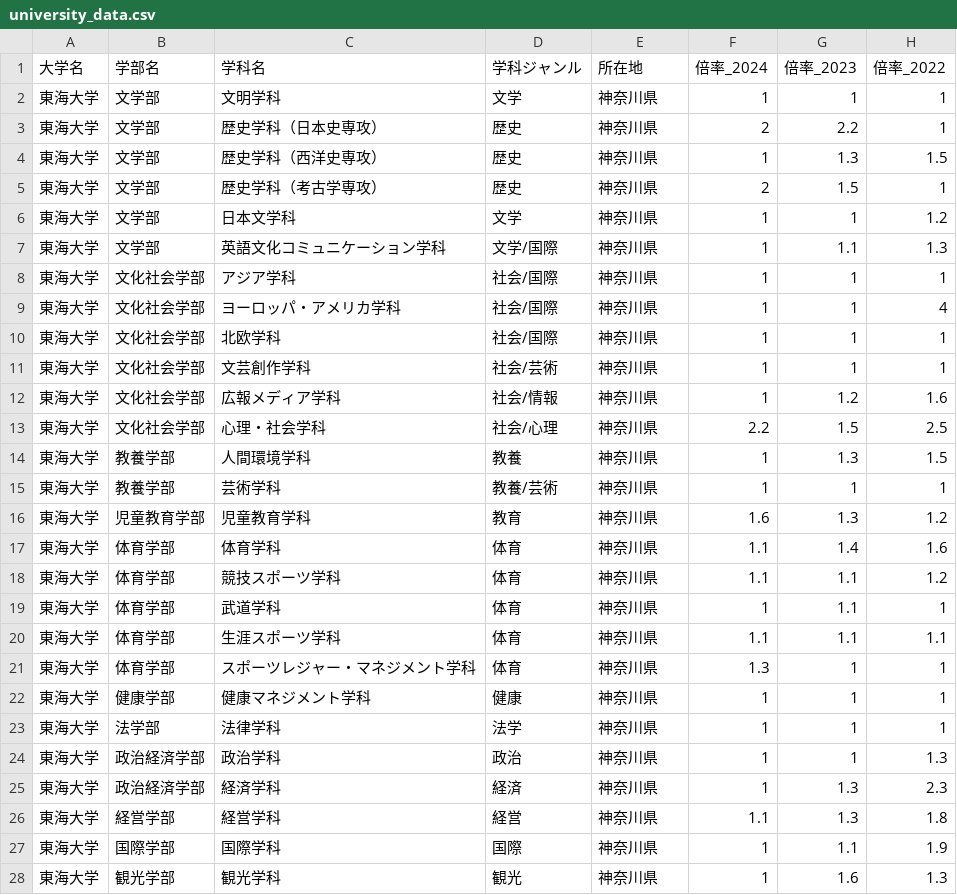
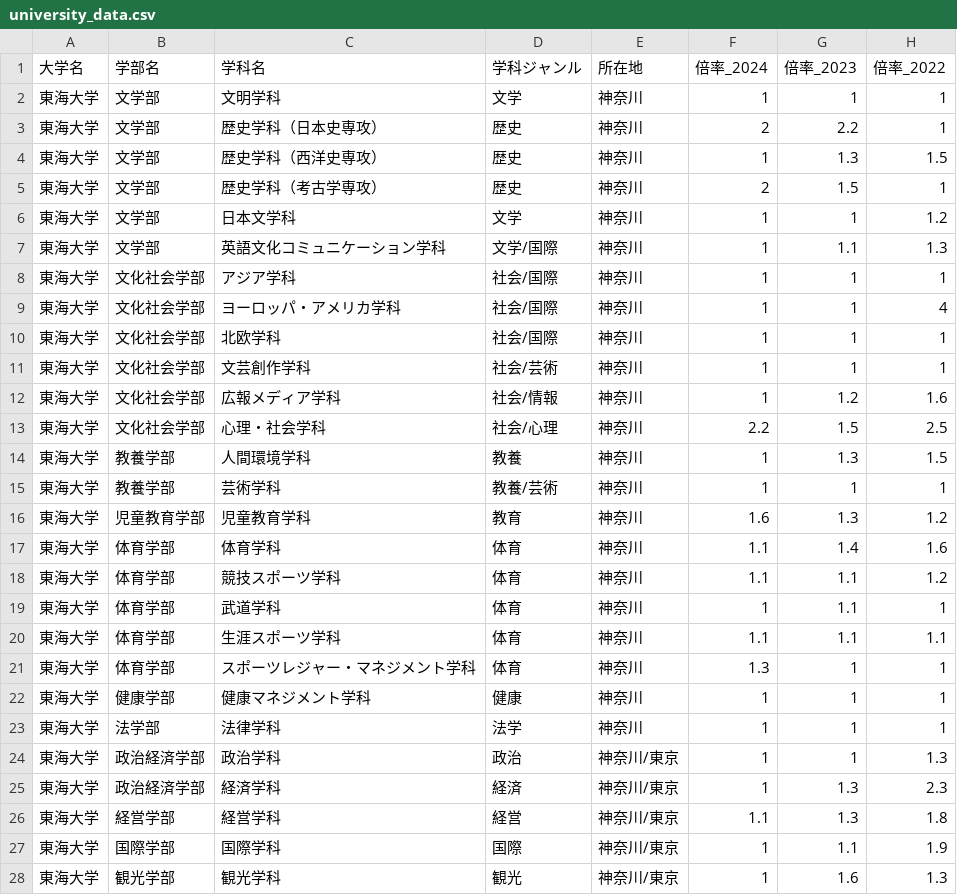
Before and after one commit to mizzzuno/find-bargain-university, a CSV file: data/university_data.csv, drawn as a sheet; only a part is shown; the diff covers the shown part only.

```diff
--- a/data/university_data.csv
+++ b/data/university_data.csv
@@ -1,28 +1,28 @@
 大学名,学部名,学科名,学科ジャンル,所在地,倍率_2024,倍率_2023,倍率_2022
-東海大学,文学部,文明学科,文学,神奈川県,1,1,1
-東海大学,文学部,歴史学科（日本史専攻）,歴史,神奈川県,2,2.2,1
-東海大学,文学部,歴史学科（西洋史専攻）,歴史,神奈川県,1,1.3,1.5
-東海大学,文学部,歴史学科（考古学専攻）,歴史,神奈川県,2,1.5,1
-東海大学,文学部,日本文学科,文学,神奈川県,1,1,1.2
-東海大学,文学部,英語文化コミュニケーション学科,文学/国際,神奈川県,1,1.1,1.3
-東海大学,文化社会学部,アジア学科,社会/国際,神奈川県,1,1,1
-東海大学,文化社会学部,ヨーロッパ・アメリカ学科,社会/国際,神奈川県,1,1,4
-東海大学,文化社会学部,北欧学科,社会/国際,神奈川県,1,1,1
-東海大学,文化社会学部,文芸創作学科,社会/芸術,神奈川県,1,1,1
-東海大学,文化社会学部,広報メディア学科,社会/情報,神奈川県,1,1.2,1.6
-東海大学,文化社会学部,心理・社会学科,社会/心理,神奈川県,2.2,1.5,2.5
-東海大学,教養学部,人間環境学科,教養,神奈川県,1,1.3,1.5
-東海大学,教養学部,芸術学科,教養/芸術,神奈川県,1,1,1
-東海大学,児童教育学部,児童教育学科,教育,神奈川県,1.6,1.3,1.2
-東海大学,体育学部,体育学科,体育,神奈川県,1.1,1.4,1.6
-東海大学,体育学部,競技スポーツ学科,体育,神奈川県,1.1,1.1,1.2
-東海大学,体育学部,武道学科,体育,神奈川県,1,1.1,1
-東海大学,体育学部,生涯スポーツ学科,体育,神奈川県,1.1,1.1,1.1
-東海大学,体育学部,スポーツレジャー・マネジメント学科,体育,神奈川県,1.3,1,1
-東海大学,健康学部,健康マネジメント学科,健康,神奈川県,1,1,1
-東海大学,法学部,法律学科,法学,神奈川県,1,1,1
-東海大学,政治経済学部,政治学科,政治,神奈川県,1,1,1.3
-東海大学,政治経済学部,経済学科,経済,神奈川県,1,1.3,2.3
-東海大学,経営学部,経営学科,経営,神奈川県,1.1,1.3,1.8
-東海大学,国際学部,国際学科,国際,神奈川県,1,1.1,1.9
-東海大学,観光学部,観光学科,観光,神奈川県,1,1.6,1.3
+東海大学,文学部,文明学科,文学,神奈川,1,1,1
+東海大学,文学部,歴史学科（日本史専攻）,歴史,神奈川,2,2.2,1
+東海大学,文学部,歴史学科（西洋史専攻）,歴史,神奈川,1,1.3,1.5
+東海大学,文学部,歴史学科（考古学専攻）,歴史,神奈川,2,1.5,1
+東海大学,文学部,日本文学科,文学,神奈川,1,1,1.2
+東海大学,文学部,英語文化コミュニケーション学科,文学/国際,神奈川,1,1.1,1.3
+東海大学,文化社会学部,アジア学科,社会/国際,神奈川,1,1,1
+東海大学,文化社会学部,ヨーロッパ・アメリカ学科,社会/国際,神奈川,1,1,4
+東海大学,文化社会学部,北欧学科,社会/国際,神奈川,1,1,1
+東海大学,文化社会学部,文芸創作学科,社会/芸術,神奈川,1,1,1
+東海大学,文化社会学部,広報メディア学科,社会/情報,神奈川,1,1.2,1.6
+東海大学,文化社会学部,心理・社会学科,社会/心理,神奈川,2.2,1.5,2.5
+東海大学,教養学部,人間環境学科,教養,神奈川,1,1.3,1.5
+東海大学,教養学部,芸術学科,教養/芸術,神奈川,1,1,1
+東海大学,児童教育学部,児童教育学科,教育,神奈川,1.6,1.3,1.2
+東海大学,体育学部,体育学科,体育,神奈川,1.1,1.4,1.6
+東海大学,体育学部,競技スポーツ学科,体育,神奈川,1.1,1.1,1.2
+東海大学,体育学部,武道学科,体育,神奈川,1,1.1,1
+東海大学,体育学部,生涯スポーツ学科,体育,神奈川,1.1,1.1,1.1
+東海大学,体育学部,スポーツレジャー・マネジメント学科,体育,神奈川,1.3,1,1
+東海大学,健康学部,健康マネジメント学科,健康,神奈川,1,1,1
+東海大学,法学部,法律学科,法学,神奈川,1,1,1
+東海大学,政治経済学部,政治学科,政治,神奈川/東京,1,1,1.3
+東海大学,政治経済学部,経済学科,経済,神奈川/東京,1,1.3,2.3
+東海大学,経営学部,経営学科,経営,神奈川/東京,1.1,1.3,1.8
+東海大学,国際学部,国際学科,国際,神奈川/東京,1,1.1,1.9
+東海大学,観光学部,観光学科,観光,神奈川/東京,1,1.6,1.3
```
Also changed, not shown: 34 edited cells elsewhere in this file, 12 other files.
